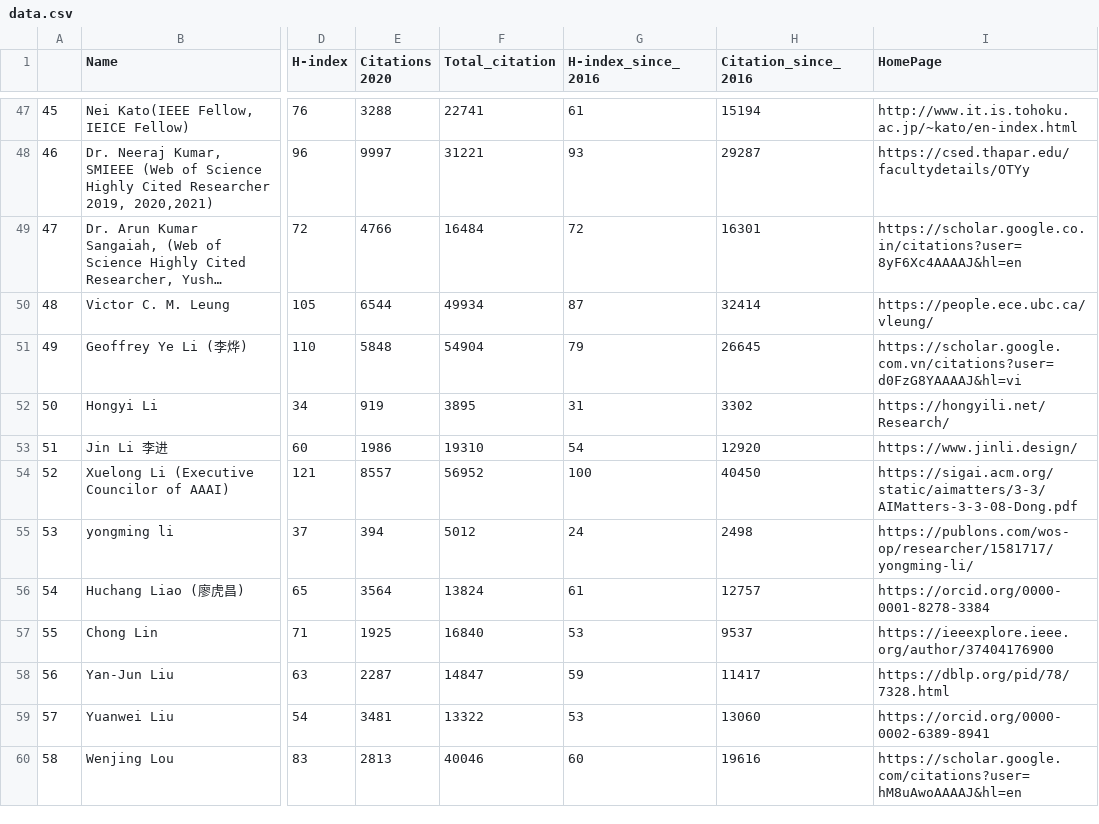
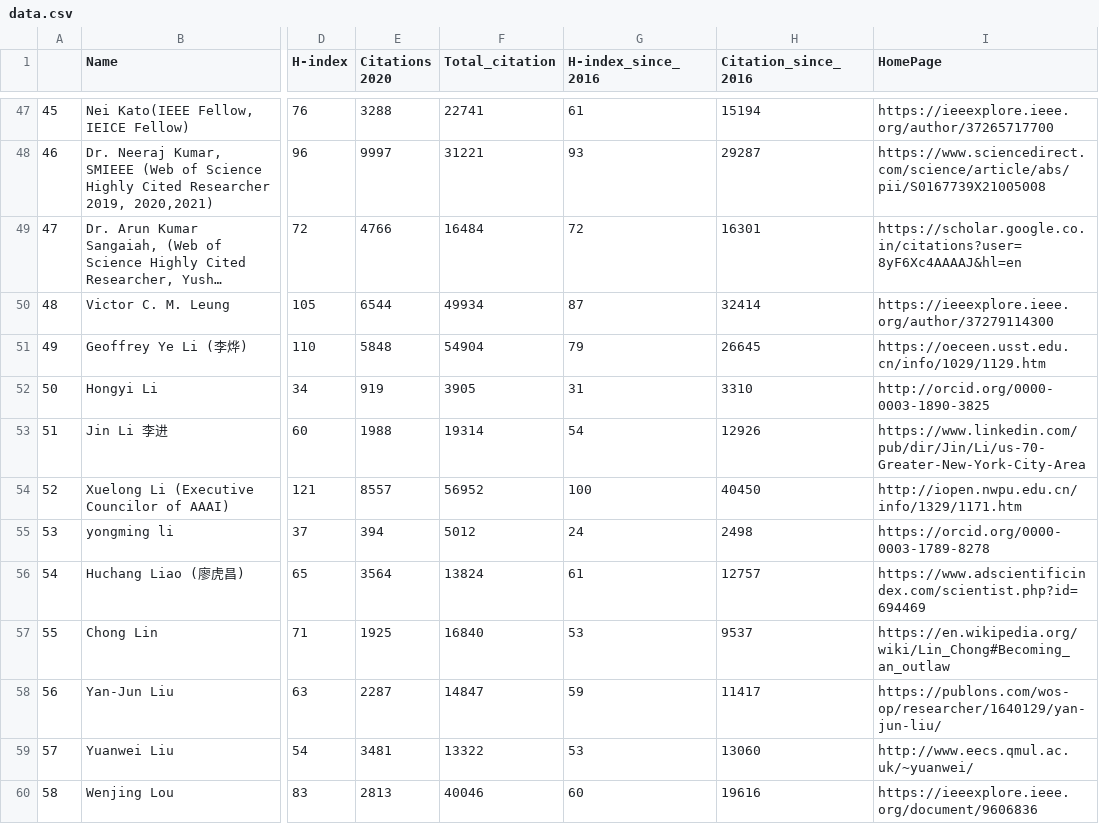
Before and after one commit to cryptogeekk/insights2techinfo, a CSV file: data.csv, drawn as a sheet; only a part is shown, gaps mark what is left out; long unchanged cells end in …; the diff covers the shown part only; the diff names each change by its address in the sheet, - before the commit and + after, or states it on an @@ line.

```diff
--- a/data.csv
+++ b/data.csv
-I47 (HomePage): http://www.it.is.tohoku.ac.jp/~kato/en-index.html
+I47 (HomePage): https://ieeexplore.ieee.org/author/37265717700
-I48 (HomePage): https://csed.thapar.edu/facultydetails/OTYy
+I48 (HomePage): https://www.sciencedirect.com/science/article/abs/pii/S0167739X21005008
-I50 (HomePage): https://people.ece.ubc.ca/vleung/
+I50 (HomePage): https://ieeexplore.ieee.org/author/37279114300
-I51 (HomePage): https://scholar.google.com.vn/citations?user=d0FzG8YAAAAJ&hl=vi
+I51 (HomePage): https://oeceen.usst.edu.cn/info/1029/1129.htm
-F52 (Total_citation): 3895
+F52 (Total_citation): 3905
-H52 (Citation_since_2016): 3302
+H52 (Citation_since_2016): 3310
-I52 (HomePage): https://hongyili.net/Research/
+I52 (HomePage): http://orcid.org/0000-0003-1890-3825
-E53 (Citations 2020): 1986
+E53 (Citations 2020): 1988
-F53 (Total_citation): 19310
+F53 (Total_citation): 19314
-H53 (Citation_since_2016): 12920
+H53 (Citation_since_2016): 12926
-I53 (HomePage): https://www.jinli.design/
+I53 (HomePage): https://www.linkedin.com/pub/dir/Jin/Li/us-70-Greater-New-York-City-Area
-I54 (HomePage): https://sigai.acm.org/static/aimatters/3-3/AIMatters-3-3-08-Dong.pdf
+I54 (HomePage): http://iopen.nwpu.edu.cn/info/1329/1171.htm
-I55 (HomePage): https://publons.com/wos-op/researcher/1581717/yongming-li/
+I55 (HomePage): https://orcid.org/0000-0003-1789-8278
-I56 (HomePage): https://orcid.org/0000-0001-8278-3384
+I56 (HomePage): https://www.adscientificindex.com/scientist.php?id=694469
-I57 (HomePage): https://ieeexplore.ieee.org/author/37404176900
+I57 (HomePage): https://en.wikipedia.org/wiki/Lin_Chong#Becoming_an_outlaw
-I58 (HomePage): https://dblp.org/pid/78/7328.html
+I58 (HomePage): https://publons.com/wos-op/researcher/1640129/yan-jun-liu/
-I59 (HomePage): https://orcid.org/0000-0002-6389-8941
+I59 (HomePage): http://www.eecs.qmul.ac.uk/~yuanwei/
-I60 (HomePage): https://scholar.google.com/citations?user=hM8uAwoAAAAJ&hl=en
+I60 (HomePage): https://ieeexplore.ieee.org/document/9606836
```
Also changed, not shown: 121 edited cells elsewhere in this file, 1 other file.
